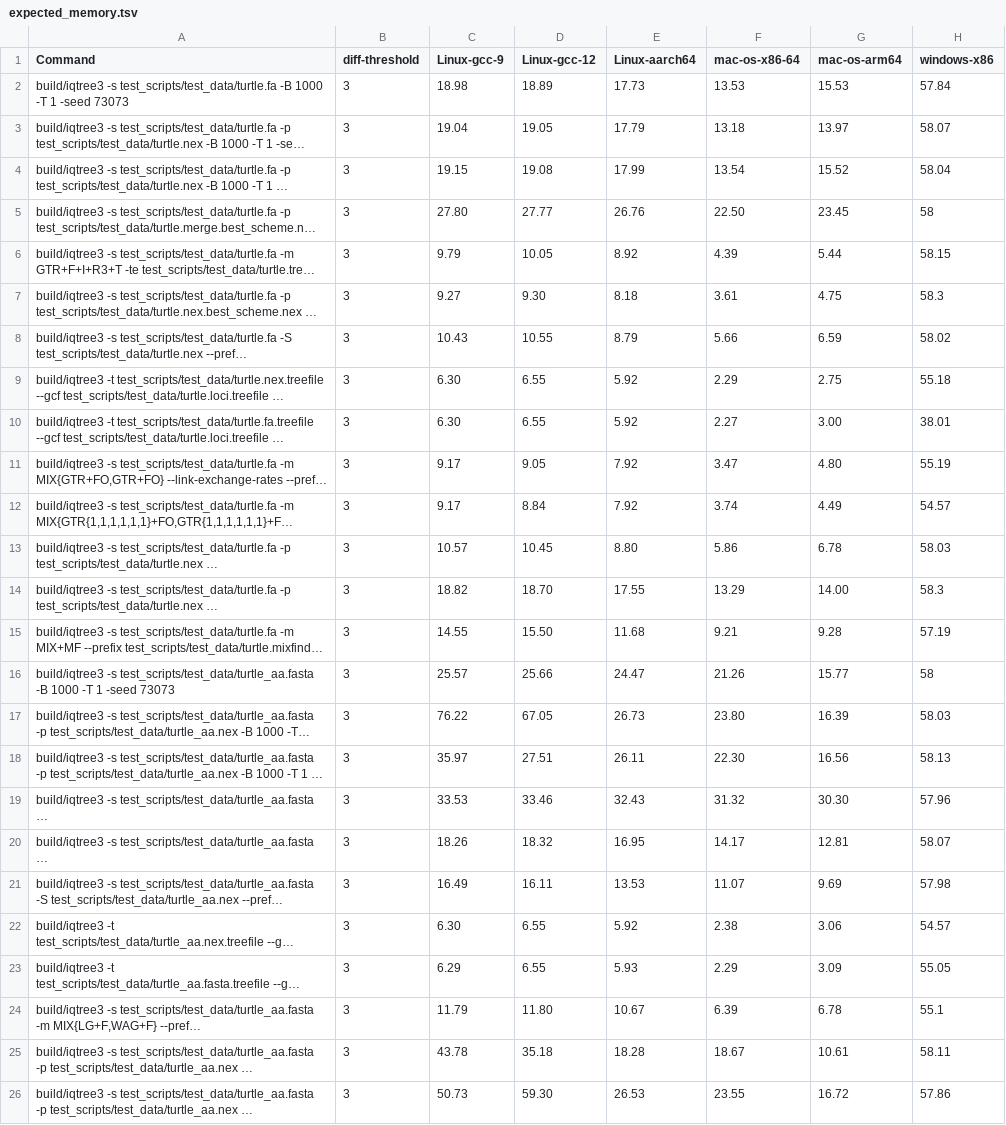
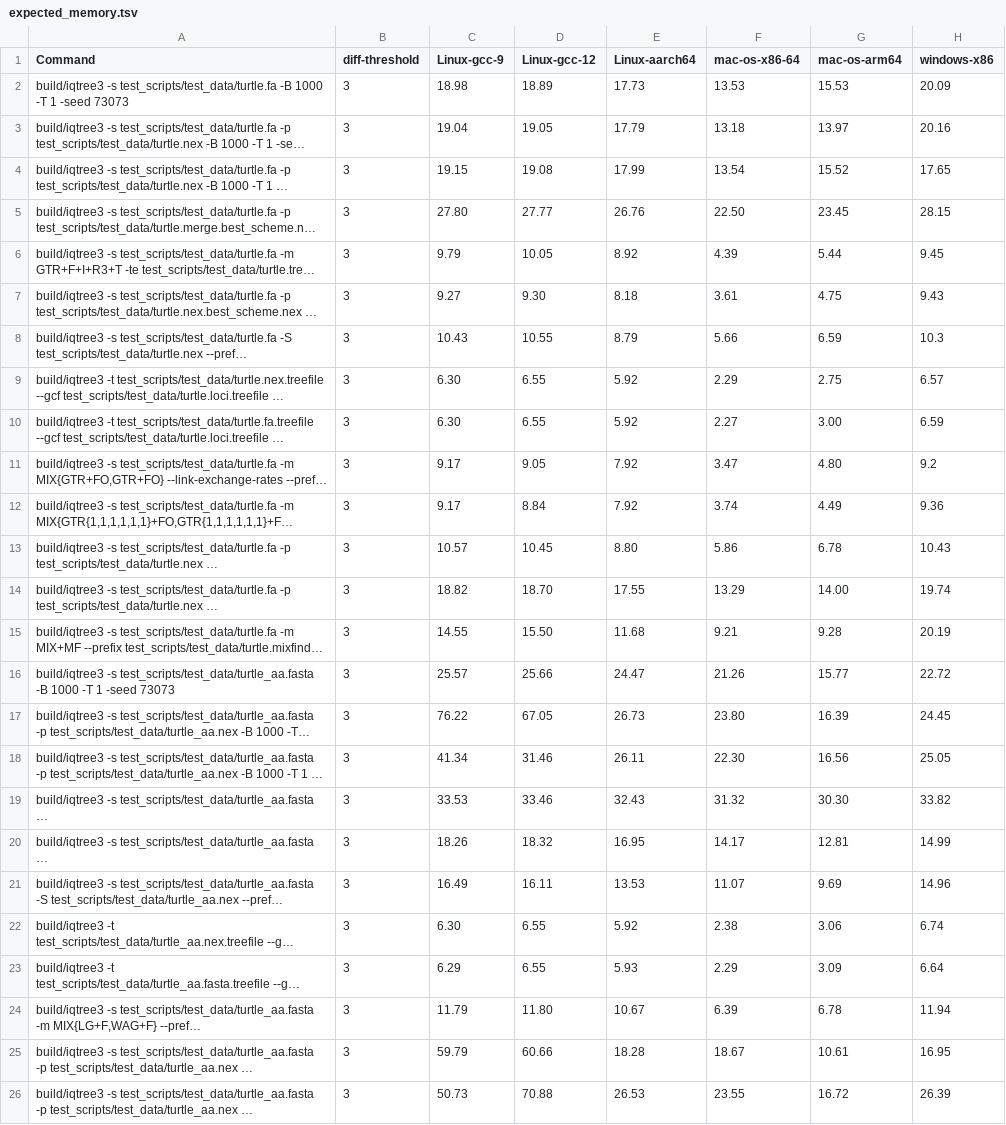
Before and after one commit to vannguyenh/iqtree3, a TSV file: test_scripts/test_data/expected_memory.tsv, drawn as a sheet; long unchanged cells end in …; the diff names each change by its address in the sheet, - before the commit and + after, or states it on an @@ line.

Commit message:
update values for failing checks

```diff
--- a/test_scripts/test_data/expected_memory.tsv
+++ b/test_scripts/test_data/expected_memory.tsv
-H2 (windows-x86): 57.84
+H2 (windows-x86): 20.09
-H3 (windows-x86): 58.07
+H3 (windows-x86): 20.16
-H4 (windows-x86): 58.04
+H4 (windows-x86): 17.65
-H5 (windows-x86): 58
+H5 (windows-x86): 28.15
-H6 (windows-x86): 58.15
+H6 (windows-x86): 9.45
-H7 (windows-x86): 58.3
+H7 (windows-x86): 9.43
-H8 (windows-x86): 58.02
+H8 (windows-x86): 10.3
-H9 (windows-x86): 55.18
+H9 (windows-x86): 6.57
-H10 (windows-x86): 38.01
+H10 (windows-x86): 6.59
-H11 (windows-x86): 55.19
+H11 (windows-x86): 9.2
-H12 (windows-x86): 54.57
+H12 (windows-x86): 9.36
-H13 (windows-x86): 58.03
+H13 (windows-x86): 10.43
-H14 (windows-x86): 58.3
+H14 (windows-x86): 19.74
-H15 (windows-x86): 57.19
+H15 (windows-x86): 20.19
-H16 (windows-x86): 58
+H16 (windows-x86): 22.72
-H17 (windows-x86): 58.03
+H17 (windows-x86): 24.45
-C18 (Linux-gcc-9): 35.97
+C18 (Linux-gcc-9): 41.34
-D18 (Linux-gcc-12): 27.51
+D18 (Linux-gcc-12): 31.46
-H18 (windows-x86): 58.13
+H18 (windows-x86): 25.05
-H19 (windows-x86): 57.96
+H19 (windows-x86): 33.82
-H20 (windows-x86): 58.07
+H20 (windows-x86): 14.99
-H21 (windows-x86): 57.98
+H21 (windows-x86): 14.96
-H22 (windows-x86): 54.57
+H22 (windows-x86): 6.74
-H23 (windows-x86): 55.05
+H23 (windows-x86): 6.64
-H24 (windows-x86): 55.1
+H24 (windows-x86): 11.94
-C25 (Linux-gcc-9): 43.78
+C25 (Linux-gcc-9): 59.79
-D25 (Linux-gcc-12): 35.18
+D25 (Linux-gcc-12): 60.66
-H25 (windows-x86): 58.11
+H25 (windows-x86): 16.95
-D26 (Linux-gcc-12): 59.30
+D26 (Linux-gcc-12): 70.88
-H26 (windows-x86): 57.86
+H26 (windows-x86): 26.39
```
Also changed, not shown: 2 other files.
